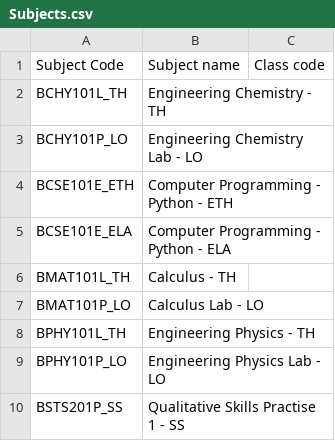
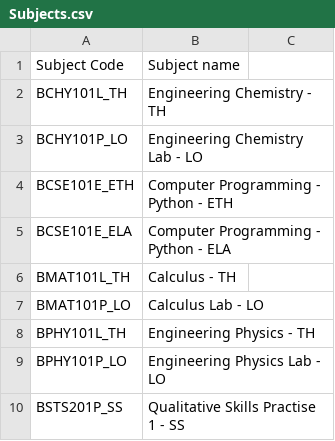
Before and after one commit to shriharit04/PythonVTOPSorter, a CSV file: Subjects.csv, drawn as a sheet.

```diff
--- a/Subjects.csv
+++ b/Subjects.csv
@@ -1,2 +1,2 @@
-Subject Code,Subject name,Class code
+Subject Code,Subject name
 BCHY101L_TH,Engineering Chemistry - TH
```
Also changed, not shown: 5 other files.
